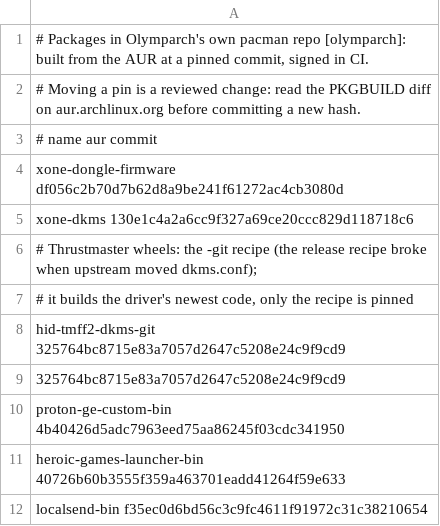
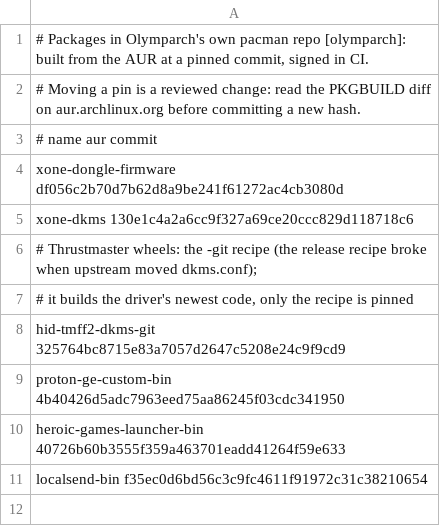
Before and after one commit to Thoaniel/olymparch, a TSV file: repo/packages.tsv, drawn as a sheet; the diff names each change by its address in the sheet, - before the commit and + after, or states it on an @@ line.

```diff
--- a/repo/packages.tsv
+++ b/repo/packages.tsv
-row 9: 325764bc8715e83a7057d2647c5208e24c9f9cd9
```
Also changed, not shown: 1 other file.
